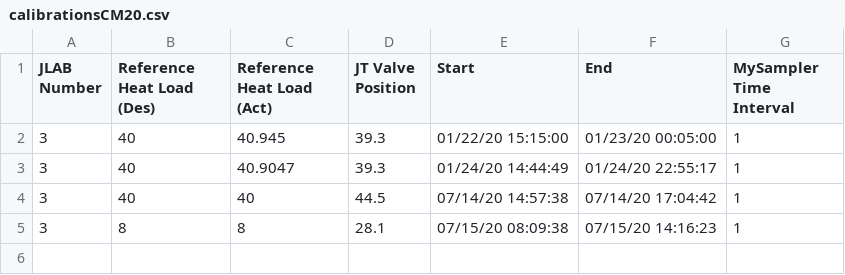
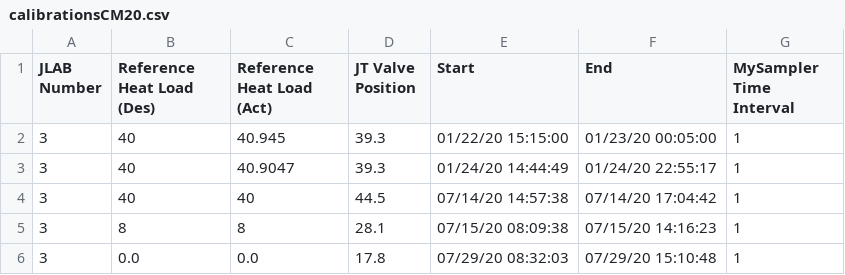
Before and after one commit to ssoham/Q0Measurement, a CSV file: calibrations/cm20/calibrationsCM20.csv, drawn as a sheet; the diff names each change by its address in the sheet, - before the commit and + after, or states it on an @@ line.

```diff
--- a/calibrations/cm20/calibrationsCM20.csv
+++ b/calibrations/cm20/calibrationsCM20.csv
+row 6: 3 | 0.0 | 0.0 | 17.8 | 07/29/20 08:32:03 | 07/29/20 15:10:48 | 1
```
Also changed, not shown: results/cm20/resultsCM20.csv, 23 other files.
